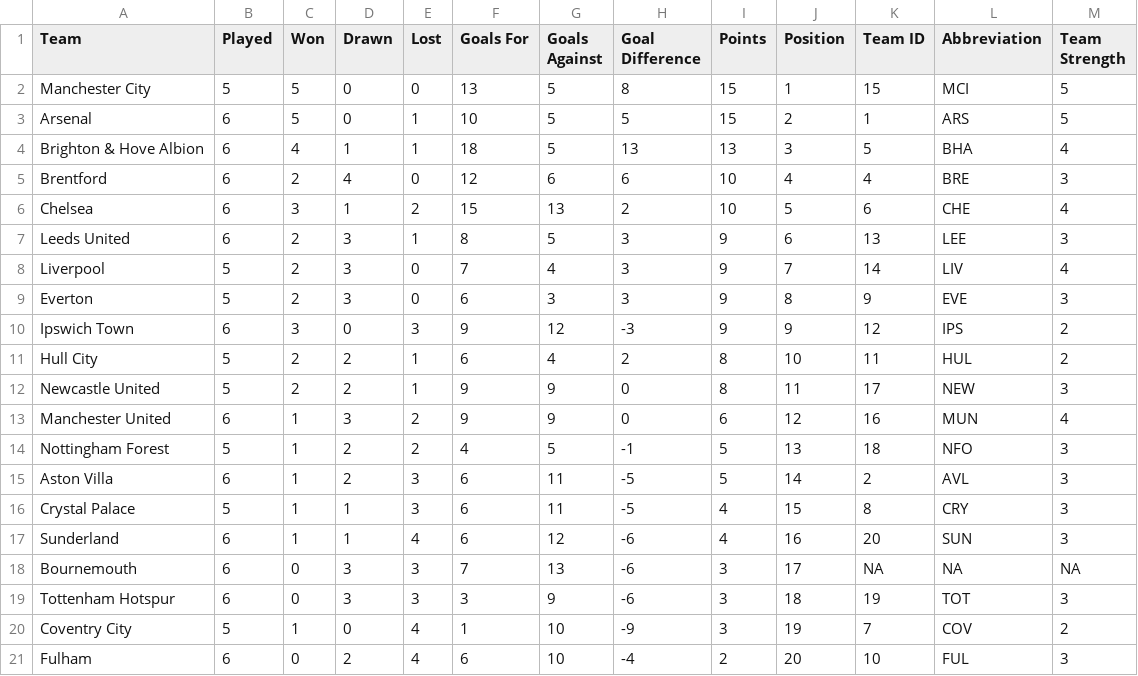
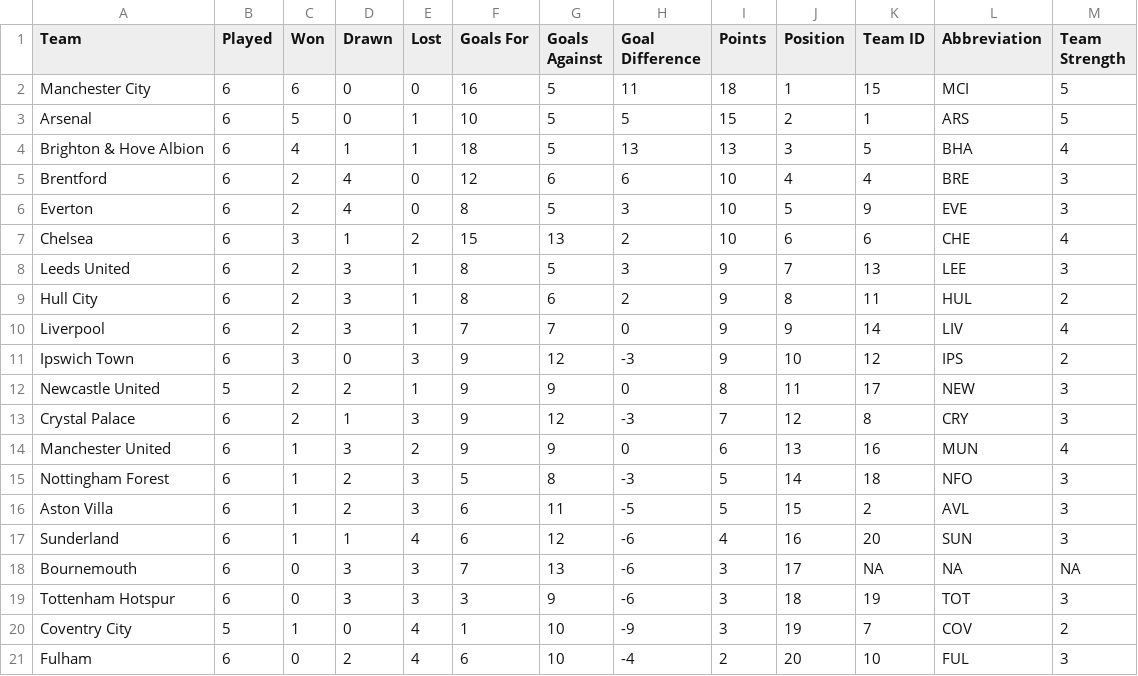
Before and after one commit to ARW4/FPL_Project, a CSV file: Standings.csv, drawn as a sheet.

```diff
--- a/Standings.csv
+++ b/Standings.csv
@@ -1,3 +1,3 @@
 "Team","Played","Won","Drawn","Lost","Goals For","Goals Against","Goal Difference","Points","Position","Team ID","Abbreviation","Team Strength"
-"Manchester City",5,5,0,0,13,5,8,15,1,15,"MCI",5
+"Manchester City",6,6,0,0,16,5,11,18,1,15,"MCI",5
 "Arsenal",6,5,0,1,10,5,5,15,2,1,"ARS",5
@@ -5,13 +5,13 @@
 "Brentford",6,2,4,0,12,6,6,10,4,4,"BRE",3
-"Chelsea",6,3,1,2,15,13,2,10,5,6,"CHE",4
-"Leeds United",6,2,3,1,8,5,3,9,6,13,"LEE",3
-"Liverpool",5,2,3,0,7,4,3,9,7,14,"LIV",4
-"Everton",5,2,3,0,6,3,3,9,8,9,"EVE",3
-"Ipswich Town",6,3,0,3,9,12,-3,9,9,12,"IPS",2
-"Hull City",5,2,2,1,6,4,2,8,10,11,"HUL",2
+"Everton",6,2,4,0,8,5,3,10,5,9,"EVE",3
+"Chelsea",6,3,1,2,15,13,2,10,6,6,"CHE",4
+"Leeds United",6,2,3,1,8,5,3,9,7,13,"LEE",3
+"Hull City",6,2,3,1,8,6,2,9,8,11,"HUL",2
+"Liverpool",6,2,3,1,7,7,0,9,9,14,"LIV",4
+"Ipswich Town",6,3,0,3,9,12,-3,9,10,12,"IPS",2
 "Newcastle United",5,2,2,1,9,9,0,8,11,17,"NEW",3
-"Manchester United",6,1,3,2,9,9,0,6,12,16,"MUN",4
-"Nottingham Forest",5,1,2,2,4,5,-1,5,13,18,"NFO",3
-"Aston Villa",6,1,2,3,6,11,-5,5,14,2,"AVL",3
-"Crystal Palace",5,1,1,3,6,11,-5,4,15,8,"CRY",3
+"Crystal Palace",6,2,1,3,9,12,-3,7,12,8,"CRY",3
+"Manchester United",6,1,3,2,9,9,0,6,13,16,"MUN",4
+"Nottingham Forest",6,1,2,3,5,8,-3,5,14,18,"NFO",3
+"Aston Villa",6,1,2,3,6,11,-5,5,15,2,"AVL",3
 "Sunderland",6,1,1,4,6,12,-6,4,16,20,"SUN",3
```
Also changed, not shown: Fixtures.csv, Gameweek.csv, 1 other file.
